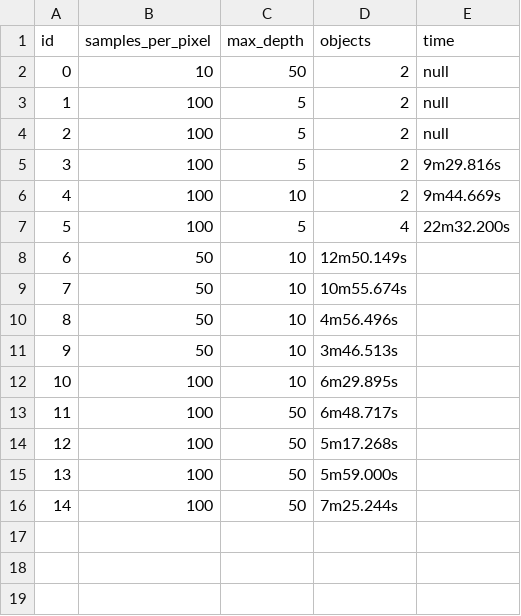
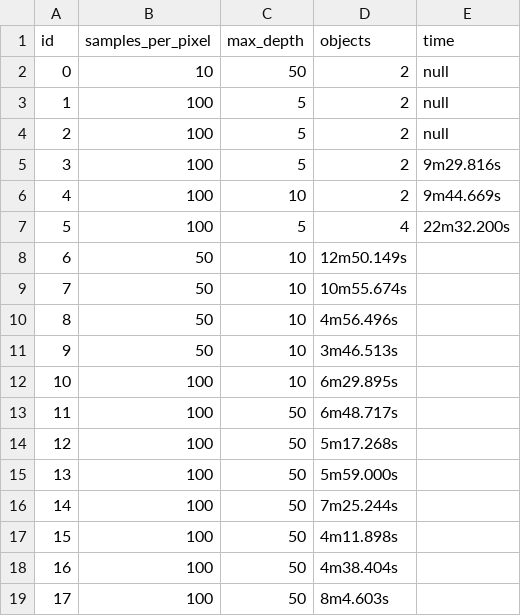
Before and after one commit to lmorand/fcg-final, a CSV file: doc/times.csv, drawn as a sheet; the diff names each change by its address in the sheet, - before the commit and + after, or states it on an @@ line.

```diff
--- a/doc/times.csv
+++ b/doc/times.csv
+row 17: 15 | 100 | 50 | 4m11.898s
+row 18: 16 | 100 | 50 | 4m38.404s
+row 19: 17 | 100 | 50 | 8m4.603s
```
Also changed, not shown: 5 other files.
